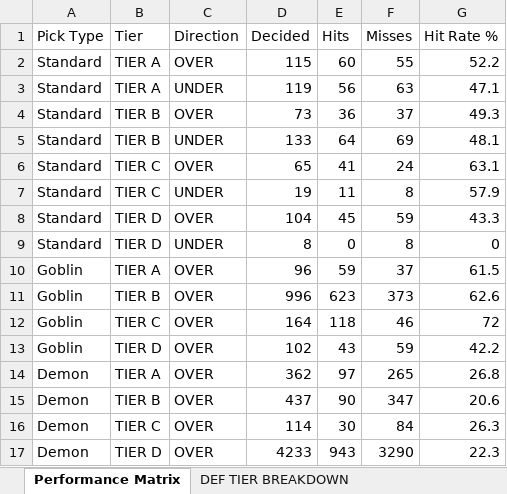
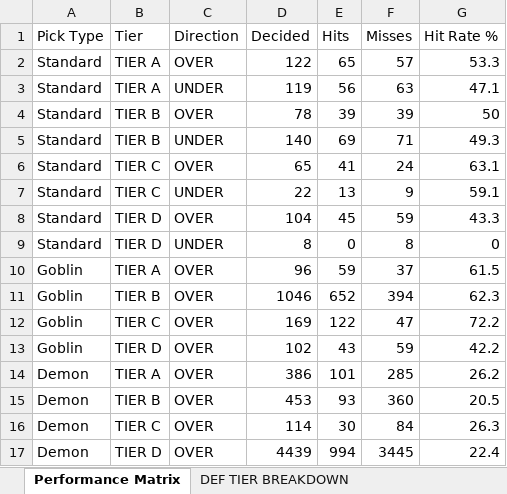
Before and after one commit to halekevi/nba-pipelines, an Excel workbook: ui_runner/templates/graded_analysis_tabs_2026-05-31.xlsx, sheet Performance Matrix, drawn as a sheet; values as stored, in another font and other column widths than the file's, no borders; the diff names each change by its address in the sheet, - before the commit and + after, or states it on an @@ line.

```diff
--- a/ui_runner/templates/graded_analysis_tabs_2026-05-31.xlsx (sheet Performance Matrix)
+++ b/ui_runner/templates/graded_analysis_tabs_2026-05-31.xlsx (sheet Performance Matrix)
-D2 (Decided): 115
+D2 (Decided): 122
-E2 (Hits): 60
+E2 (Hits): 65
-F2 (Misses): 55
+F2 (Misses): 57
-G2 (Hit Rate %): 52.2
+G2 (Hit Rate %): 53.3
-D4 (Decided): 73
+D4 (Decided): 78
-E4 (Hits): 36
+E4 (Hits): 39
-F4 (Misses): 37
+F4 (Misses): 39
-G4 (Hit Rate %): 49.3
+G4 (Hit Rate %): 50
-D5 (Decided): 133
+D5 (Decided): 140
-E5 (Hits): 64
+E5 (Hits): 69
-F5 (Misses): 69
+F5 (Misses): 71
-G5 (Hit Rate %): 48.1
+G5 (Hit Rate %): 49.3
-D7 (Decided): 19
+D7 (Decided): 22
-E7 (Hits): 11
+E7 (Hits): 13
-F7 (Misses): 8
+F7 (Misses): 9
-G7 (Hit Rate %): 57.9
+G7 (Hit Rate %): 59.1
-D11 (Decided): 996
+D11 (Decided): 1046
-E11 (Hits): 623
+E11 (Hits): 652
-F11 (Misses): 373
+F11 (Misses): 394
-G11 (Hit Rate %): 62.6
+G11 (Hit Rate %): 62.3
-D12 (Decided): 164
+D12 (Decided): 169
-E12 (Hits): 118
+E12 (Hits): 122
-F12 (Misses): 46
+F12 (Misses): 47
-G12 (Hit Rate %): 72
+G12 (Hit Rate %): 72.2
-D14 (Decided): 362
+D14 (Decided): 386
-E14 (Hits): 97
+E14 (Hits): 101
-F14 (Misses): 265
+F14 (Misses): 285
-G14 (Hit Rate %): 26.8
+G14 (Hit Rate %): 26.2
-D15 (Decided): 437
+D15 (Decided): 453
-E15 (Hits): 90
+E15 (Hits): 93
-F15 (Misses): 347
+F15 (Misses): 360
-G15 (Hit Rate %): 20.6
+G15 (Hit Rate %): 20.5
-D17 (Decided): 4233
+D17 (Decided): 4439
-E17 (Hits): 943
+E17 (Hits): 994
-F17 (Misses): 3290
+F17 (Misses): 3445
-G17 (Hit Rate %): 22.3
+G17 (Hit Rate %): 22.4
```
Also changed, not shown: sheet DEF TIER BREAKDOWN, 57 other files.
